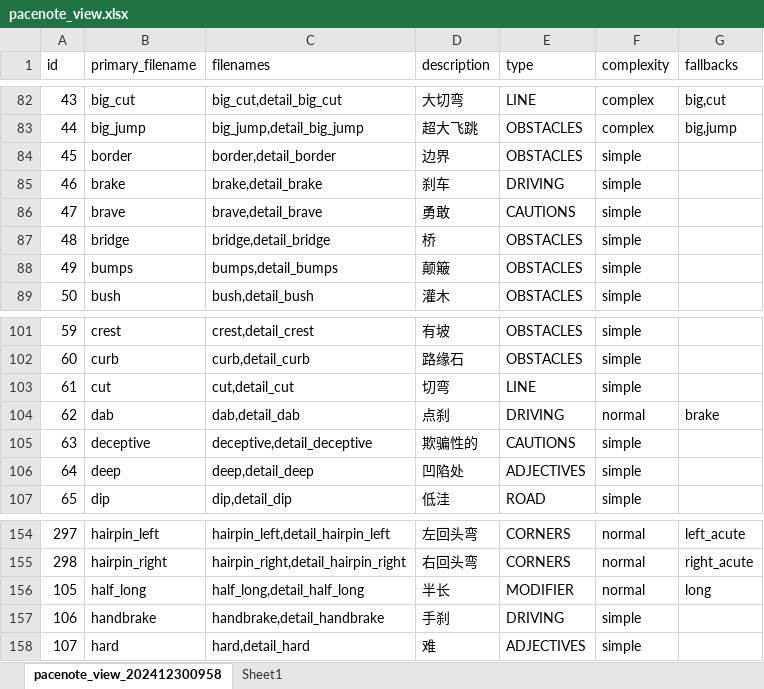
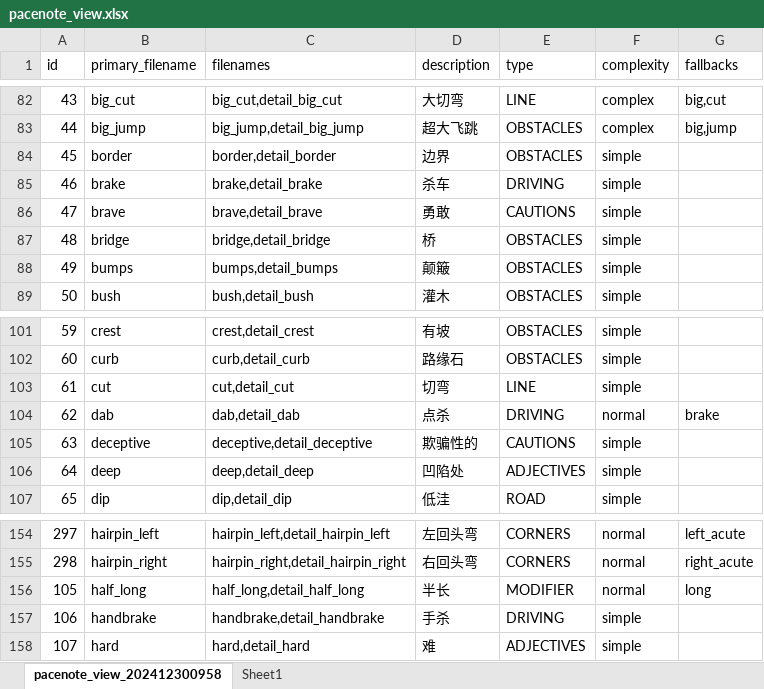
Before and after one commit to YXZL985/auto-pacenote-voice-generator, an Excel workbook: pacenote_view.xlsx, sheet pacenote_view_202412300958, drawn as a sheet; only a part is shown, gaps mark what is left out; values as stored, in another font and other column widths than the file's, no borders; table styles not drawn; the diff names each change by its address in the sheet, - before the commit and + after, or states it on an @@ line.

Commit message:
chore: 更新 pacenote_view.xlsx 文件，变更多音字为单音字以避免生成的语音有失误。虽然影响可读性，但xlsx文件不是给人类读的，因此不影响结果

```diff
--- a/pacenote_view.xlsx (sheet pacenote_view_202412300958)
+++ b/pacenote_view.xlsx (sheet pacenote_view_202412300958)
-D85 (description): 刹车
+D85 (description): 杀车
-D104 (description): 点刹
+D104 (description): 点杀
-D157 (description): 手刹
+D157 (description): 手杀
```
